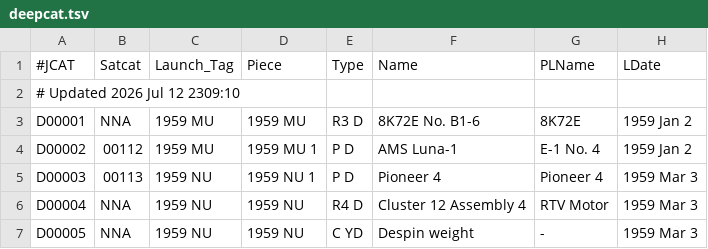
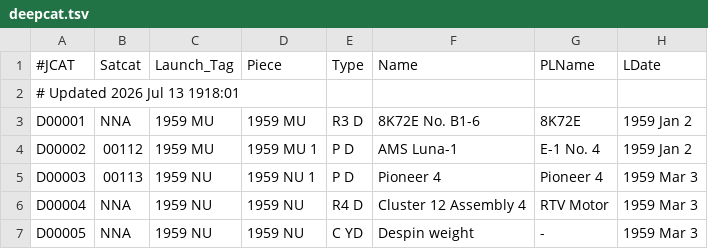
Before and after one commit to sizhewang25/jonathon-space-archive, a TSV file: data/deepcat.tsv, drawn as a sheet; only a part is shown; the diff names each change by its address in the sheet, - before the commit and + after, or states it on an @@ line.

```diff
--- a/data/deepcat.tsv
+++ b/data/deepcat.tsv
-A2 (#JCAT): # Updated 2026 Jul 12 2309:10
+A2 (#JCAT): # Updated 2026 Jul 13 1918:01
```
Also changed, not shown: data/ftocat.tsv, data/geotab.tsv, 5 other files.
